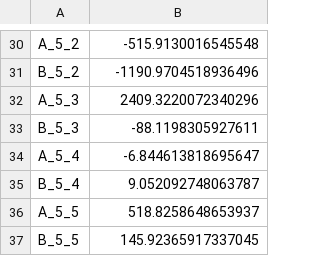
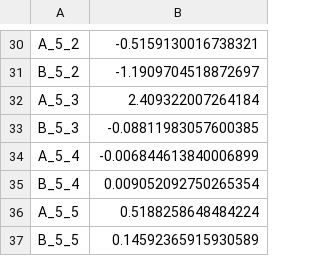
Before and after one commit to Image-X-Institute/mri_distortion_toolkit, a CSV file: examples/_example_data/G_x_Harmonics.csv, drawn as a sheet; only a part is shown, gaps mark what is left out; the diff covers the shown part only; the diff names each change by its address in the sheet, - before the commit and + after, or states it on an @@ line.

```diff
--- a/examples/_example_data/G_x_Harmonics.csv
+++ b/examples/_example_data/G_x_Harmonics.csv
-B30: -515.9130016545548
+B30: -0.5159130016738321
-B31: -1190.9704518936496
+B31: -1.1909704518872697
-B32: 2409.3220072340296
+B32: 2.409322007264184
-B33: -88.1198305927611
+B33: -0.08811983057600385
-B34: -6.844613818695647
+B34: -0.006844613840006899
-B35: 9.052092748063787
+B35: 0.009052092750265354
-B36: 518.8258648653937
+B36: 0.5188258648484224
-B37: 145.92365917337045
+B37: 0.14592365915930589
```
Also changed, not shown: 28 edited cells elsewhere in this file, examples/_example_data/B0_Harmonics.csv, examples/_example_data/Bfields.csv, 3 other files.
